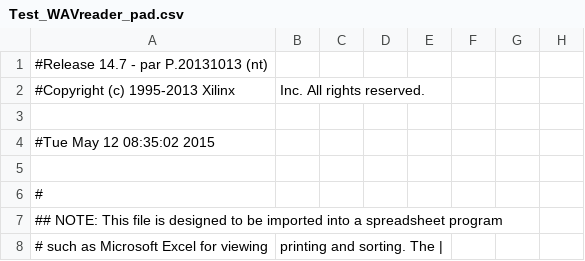
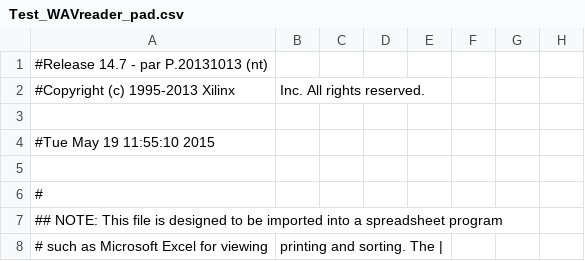
Before and after one commit to pwr-wilgosz/soundwave, a CSV file: wav_player_v1/Test_WAVreader_pad.csv, drawn as a sheet; only a part is shown; the diff names each change by its address in the sheet, - before the commit and + after, or states it on an @@ line.

```diff
--- a/wav_player_v1/Test_WAVreader_pad.csv
+++ b/wav_player_v1/Test_WAVreader_pad.csv
-A4: #Tue May 12 08:35:02 2015
+A4: #Tue May 19 11:55:10 2015
```
Also changed, not shown: 47 other files.
